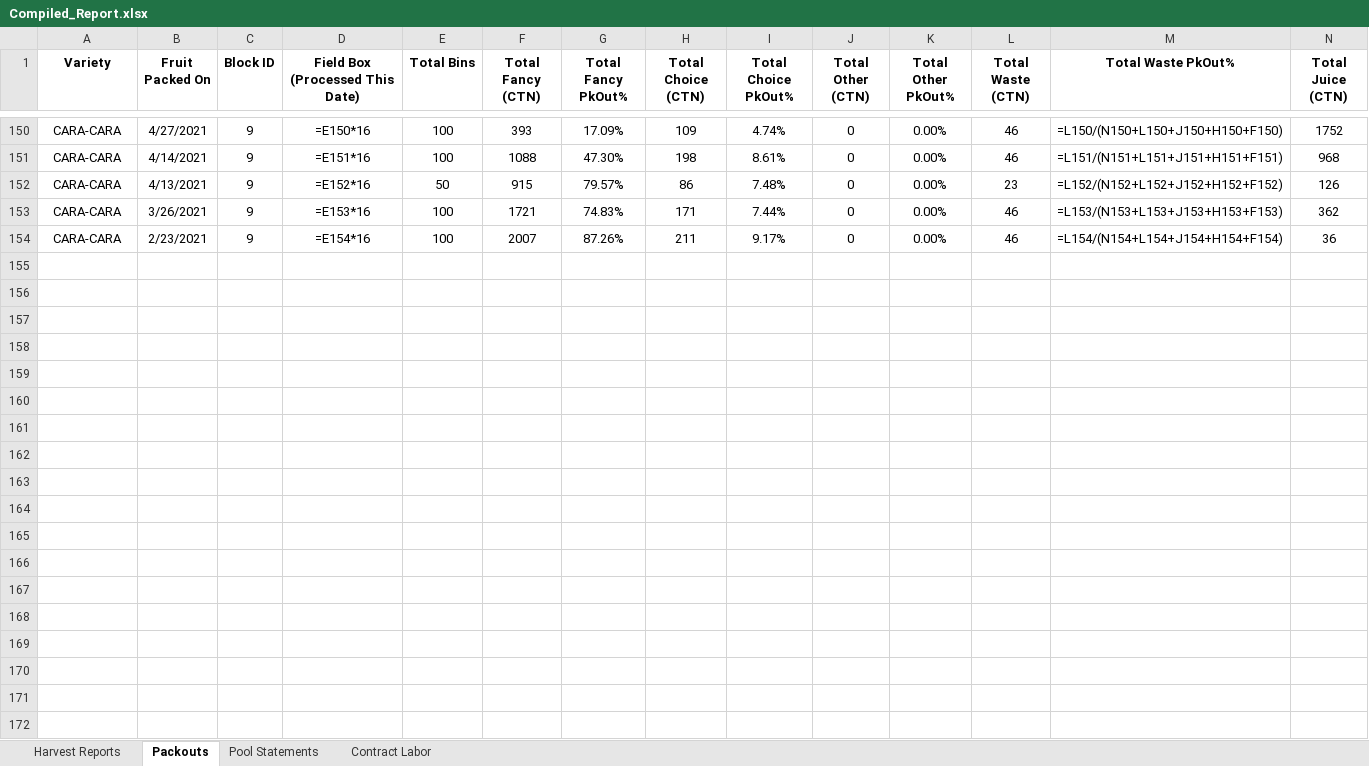
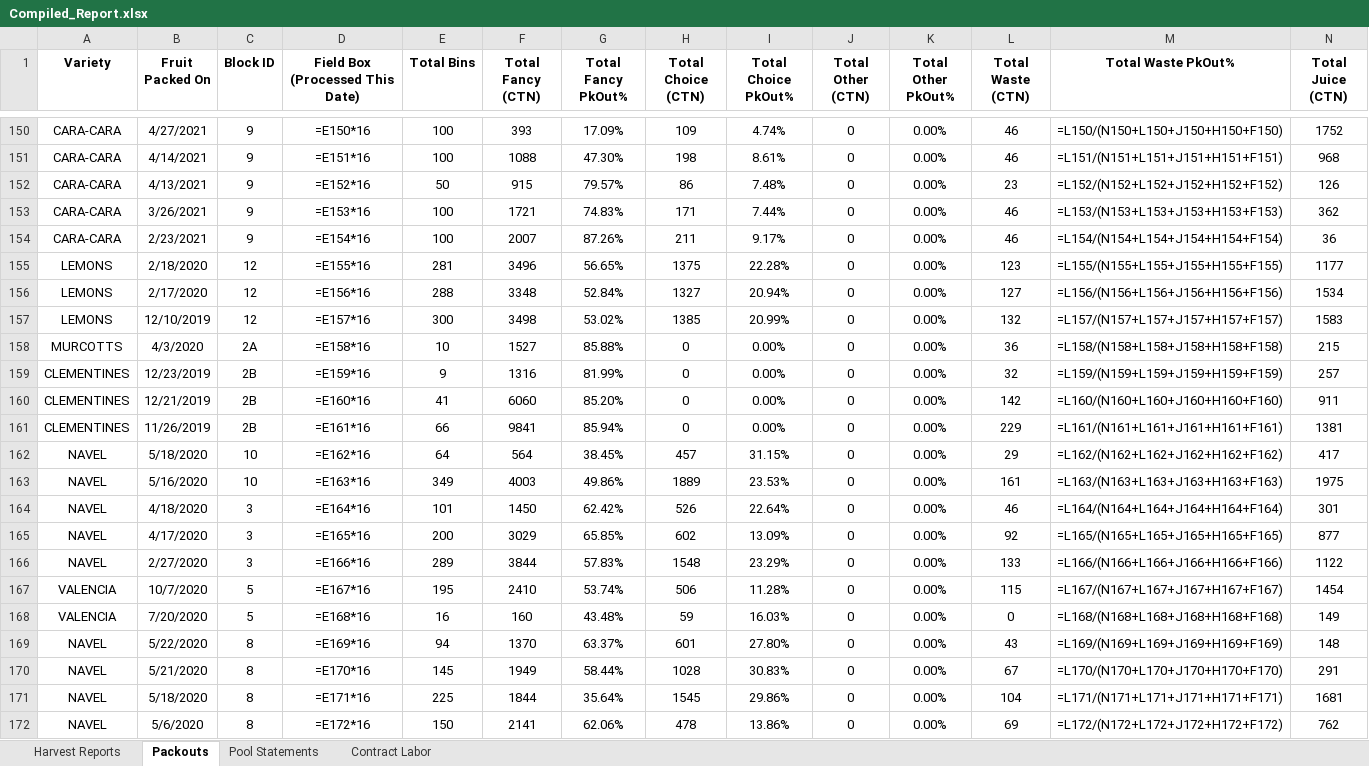
Before and after one commit to msmoore18/lazyspackouts, an Excel workbook: Compiled_Report.xlsx, sheet Packouts, drawn as a sheet; only a part is shown, gaps mark what is left out; values as stored, in another font and other column widths than the file's, no borders; formulas without a stored value are shown as written; rows hold the shown columns only; the diff covers the shown part only; the diff names each change by its address in the sheet, - before the commit and + after, or states it on an @@ line.

Commit message:
Add 2019-20 daily packouts (23) and harvest tickets (21) from OneDrive 2020 folder

```diff
--- a/Compiled_Report.xlsx (sheet Packouts)
+++ b/Compiled_Report.xlsx (sheet Packouts)
+row 155: LEMONS | 2/18/2020 | 12 | =E155*16 | 281 | 3496 | 56.65% | 1375 | 22.28% | 0 | 0.00% | 123 | =L155/(N155+L155+J155+H155+F155) | 1177
+row 156: LEMONS | 2/17/2020 | 12 | =E156*16 | 288 | 3348 | 52.84% | 1327 | 20.94% | 0 | 0.00% | 127 | =L156/(N156+L156+J156+H156+F156) | 1534
+row 157: LEMONS | 12/10/2019 | 12 | =E157*16 | 300 | 3498 | 53.02% | 1385 | 20.99% | 0 | 0.00% | 132 | =L157/(N157+L157+J157+H157+F157) | 1583
+row 158: MURCOTTS | 4/3/2020 | 2A | =E158*16 | 10 | 1527 | 85.88% | 0 | 0.00% | 0 | 0.00% | 36 | =L158/(N158+L158+J158+H158+F158) | 215
+row 159: CLEMENTINES | 12/23/2019 | 2B | =E159*16 | 9 | 1316 | 81.99% | 0 | 0.00% | 0 | 0.00% | 32 | =L159/(N159+L159+J159+H159+F159) | 257
+row 160: CLEMENTINES | 12/21/2019 | 2B | =E160*16 | 41 | 6060 | 85.20% | 0 | 0.00% | 0 | 0.00% | 142 | =L160/(N160+L160+J160+H160+F160) | 911
+row 161: CLEMENTINES | 11/26/2019 | 2B | =E161*16 | 66 | 9841 | 85.94% | 0 | 0.00% | 0 | 0.00% | 229 | =L161/(N161+L161+J161+H161+F161) | 1381
+row 162: NAVEL | 5/18/2020 | 10 | =E162*16 | 64 | 564 | 38.45% | 457 | 31.15% | 0 | 0.00% | 29 | =L162/(N162+L162+J162+H162+F162) | 417
+row 163: NAVEL | 5/16/2020 | 10 | =E163*16 | 349 | 4003 | 49.86% | 1889 | 23.53% | 0 | 0.00% | 161 | =L163/(N163+L163+J163+H163+F163) | 1975
+row 164: NAVEL | 4/18/2020 | 3 | =E164*16 | 101 | 1450 | 62.42% | 526 | 22.64% | 0 | 0.00% | 46 | =L164/(N164+L164+J164+H164+F164) | 301
+row 165: NAVEL | 4/17/2020 | 3 | =E165*16 | 200 | 3029 | 65.85% | 602 | 13.09% | 0 | 0.00% | 92 | =L165/(N165+L165+J165+H165+F165) | 877
+row 166: NAVEL | 2/27/2020 | 3 | =E166*16 | 289 | 3844 | 57.83% | 1548 | 23.29% | 0 | 0.00% | 133 | =L166/(N166+L166+J166+H166+F166) | 1122
+row 167: VALENCIA | 10/7/2020 | 5 | =E167*16 | 195 | 2410 | 53.74% | 506 | 11.28% | 0 | 0.00% | 115 | =L167/(N167+L167+J167+H167+F167) | 1454
+row 168: VALENCIA | 7/20/2020 | 5 | =E168*16 | 16 | 160 | 43.48% | 59 | 16.03% | 0 | 0.00% | 0 | =L168/(N168+L168+J168+H168+F168) | 149
+row 169: NAVEL | 5/22/2020 | 8 | =E169*16 | 94 | 1370 | 63.37% | 601 | 27.80% | 0 | 0.00% | 43 | =L169/(N169+L169+J169+H169+F169) | 148
+row 170: NAVEL | 5/21/2020 | 8 | =E170*16 | 145 | 1949 | 58.44% | 1028 | 30.83% | 0 | 0.00% | 67 | =L170/(N170+L170+J170+H170+F170) | 291
+row 171: NAVEL | 5/18/2020 | 8 | =E171*16 | 225 | 1844 | 35.64% | 1545 | 29.86% | 0 | 0.00% | 104 | =L171/(N171+L171+J171+H171+F171) | 1681
+row 172: NAVEL | 5/6/2020 | 8 | =E172*16 | 150 | 2141 | 62.06% | 478 | 13.86% | 0 | 0.00% | 69 | =L172/(N172+L172+J172+H172+F172) | 762
```
Also changed, not shown: 5 added rows elsewhere in this sheet, sheet Harvest Reports.
